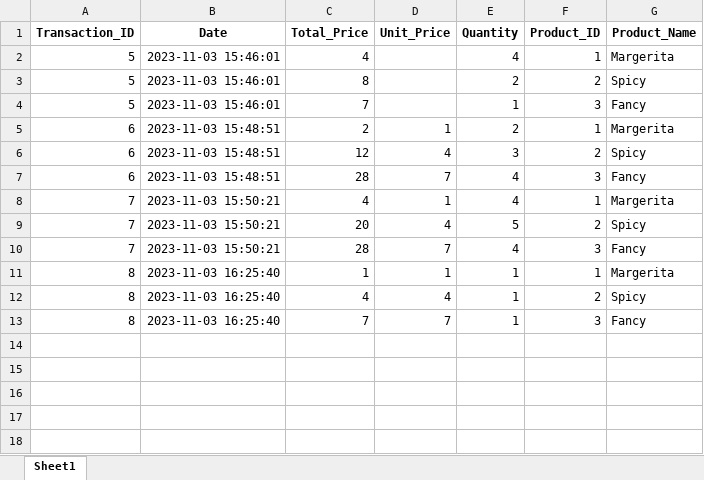
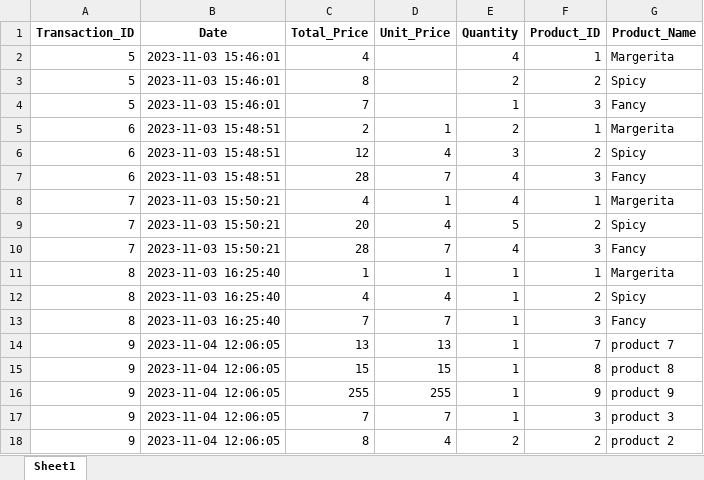
Before and after one commit to laytonprend/POS-Solution, an Excel workbook: transactions.xlsx, sheet Sheet1, drawn as a sheet; values as stored, in another font and other column widths than the file's, no borders; the diff names each change by its address in the sheet, - before the commit and + after, or states it on an @@ line.

```diff
--- a/transactions.xlsx (sheet Sheet1)
+++ b/transactions.xlsx (sheet Sheet1)
+row 14: 9 | 2023-11-04 12:06:05 | 13 | 13 | 1 | 7 | product 7
+row 15: 9 | 2023-11-04 12:06:05 | 15 | 15 | 1 | 8 | product 8
+row 16: 9 | 2023-11-04 12:06:05 | 255 | 255 | 1 | 9 | product 9
+row 17: 9 | 2023-11-04 12:06:05 | 7 | 7 | 1 | 3 | product 3
+row 18: 9 | 2023-11-04 12:06:05 | 8 | 4 | 2 | 2 | product 2
```
Also changed, not shown: price.xlsx, products.xlsx, 2 other files.
